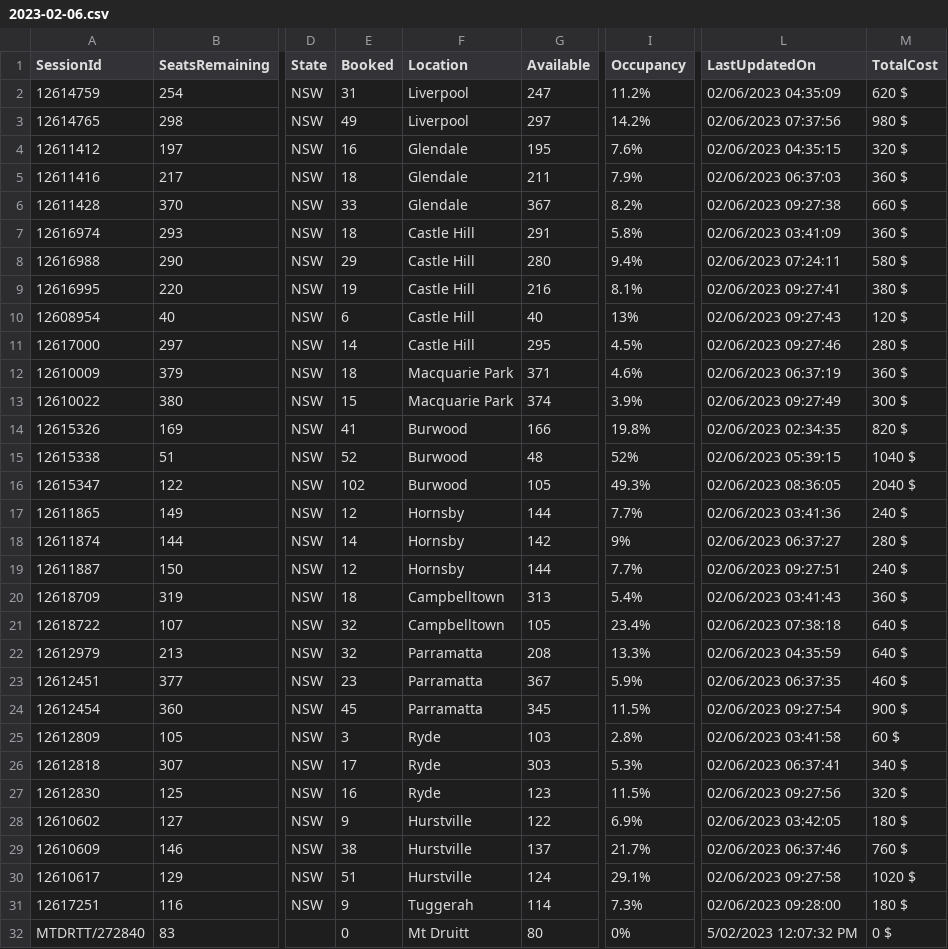
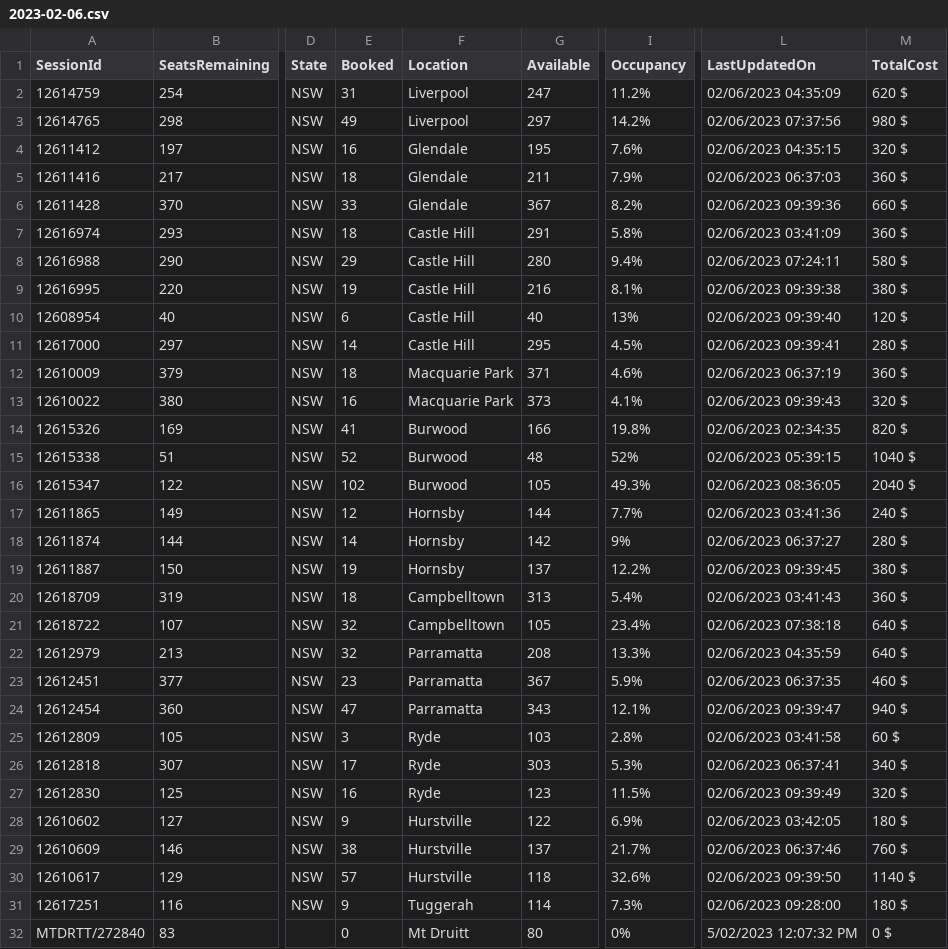
Before and after one commit to meppadiyan/movieStats, a CSV file: stats/Pathaan/2023-02-06.csv, drawn as a sheet; only a part is shown, gaps mark what is left out; the diff names each change by its address in the sheet, - before the commit and + after, or states it on an @@ line.

Commit message:
Automatic Script Update

```diff
--- a/stats/Pathaan/2023-02-06.csv
+++ b/stats/Pathaan/2023-02-06.csv
-L6 (LastUpdatedOn): 02/06/2023 09:27:38
+L6 (LastUpdatedOn): 02/06/2023 09:39:36
-L9 (LastUpdatedOn): 02/06/2023 09:27:41
+L9 (LastUpdatedOn): 02/06/2023 09:39:38
-L10 (LastUpdatedOn): 02/06/2023 09:27:43
+L10 (LastUpdatedOn): 02/06/2023 09:39:40
-L11 (LastUpdatedOn): 02/06/2023 09:27:46
+L11 (LastUpdatedOn): 02/06/2023 09:39:41
-E13 (Booked): 15
+E13 (Booked): 16
-G13 (Available): 374
+G13 (Available): 373
-I13 (Occupancy): 3.9%
+I13 (Occupancy): 4.1%
-L13 (LastUpdatedOn): 02/06/2023 09:27:49
+L13 (LastUpdatedOn): 02/06/2023 09:39:43
-M13 (TotalCost): 300 $
+M13 (TotalCost): 320 $
-E19 (Booked): 12
+E19 (Booked): 19
-G19 (Available): 144
+G19 (Available): 137
-I19 (Occupancy): 7.7%
+I19 (Occupancy): 12.2%
-L19 (LastUpdatedOn): 02/06/2023 09:27:51
+L19 (LastUpdatedOn): 02/06/2023 09:39:45
-M19 (TotalCost): 240 $
+M19 (TotalCost): 380 $
-E24 (Booked): 45
+E24 (Booked): 47
-G24 (Available): 345
+G24 (Available): 343
-I24 (Occupancy): 11.5%
+I24 (Occupancy): 12.1%
-L24 (LastUpdatedOn): 02/06/2023 09:27:54
+L24 (LastUpdatedOn): 02/06/2023 09:39:47
-M24 (TotalCost): 900 $
+M24 (TotalCost): 940 $
-L27 (LastUpdatedOn): 02/06/2023 09:27:56
+L27 (LastUpdatedOn): 02/06/2023 09:39:49
-E30 (Booked): 51
+E30 (Booked): 57
-G30 (Available): 124
+G30 (Available): 118
-I30 (Occupancy): 29.1%
+I30 (Occupancy): 32.6%
-L30 (LastUpdatedOn): 02/06/2023 09:27:58
+L30 (LastUpdatedOn): 02/06/2023 09:39:50
-M30 (TotalCost): 1020 $
+M30 (TotalCost): 1140 $
```
